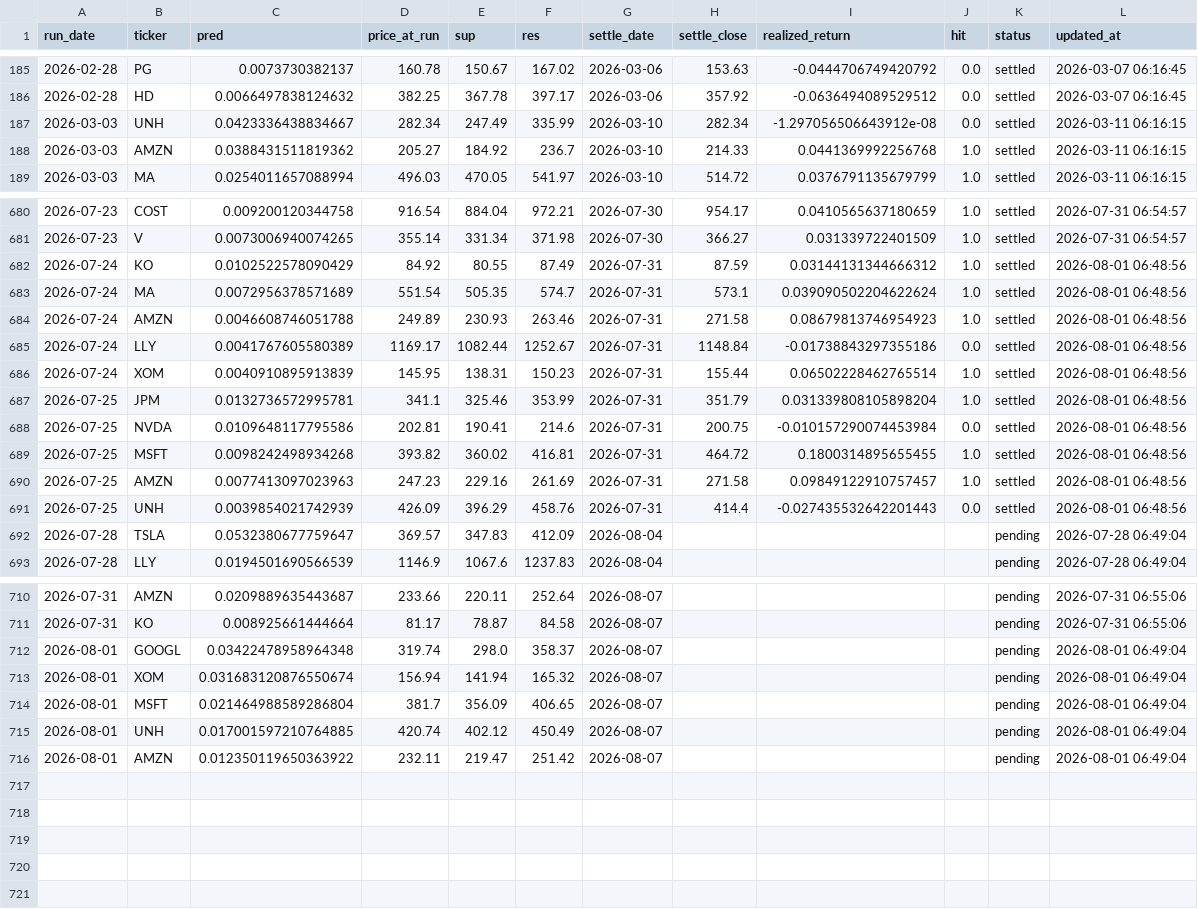
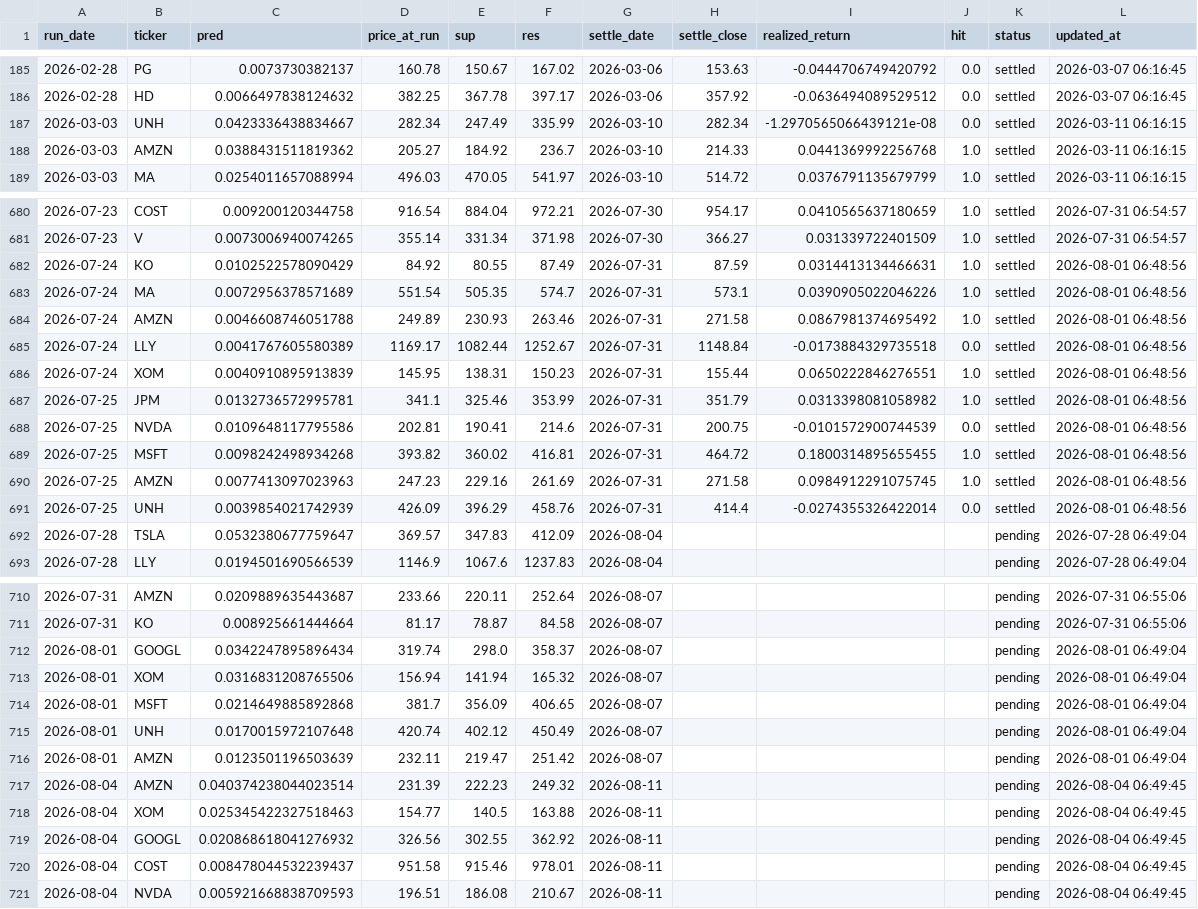
Before and after one commit to chehao0221/US-stock-ai, a CSV file: us_history.csv, drawn as a sheet; only a part is shown, gaps mark what is left out.

```diff
--- a/us_history.csv
+++ b/us_history.csv
@@ -186,3 +186,3 @@
 2026-02-28,HD,0.0066497838124632,382.25,367.78,397.17,2026-03-06,357.92,-0.0636494089529512,0.0,settled,2026-03-07 06:16:45
-2026-03-03,UNH,0.0423336438834667,282.34,247.49,335.99,2026-03-10,282.34,-1.297056506643912e-08,0.0,settled,2026-03-11 06:16:15
+2026-03-03,UNH,0.0423336438834667,282.34,247.49,335.99,2026-03-10,282.34,-1.2970565066439121e-08,0.0,settled,2026-03-11 06:16:15
 2026-03-03,AMZN,0.0388431511819362,205.27,184.92,236.7,2026-03-10,214.33,0.0441369992256768,1.0,settled,2026-03-11 06:16:15
@@ -681,12 +681,12 @@
 2026-07-23,V,0.0073006940074265,355.14,331.34,371.98,2026-07-30,366.27,0.031339722401509,1.0,settled,2026-07-31 06:54:57
-2026-07-24,KO,0.0102522578090429,84.92,80.55,87.49,2026-07-31,87.59,0.03144131344666312,1.0,settled,2026-08-01 06:48:56
-2026-07-24,MA,0.0072956378571689,551.54,505.35,574.7,2026-07-31,573.1,0.039090502204622624,1.0,settled,2026-08-01 06:48:56
-2026-07-24,AMZN,0.0046608746051788,249.89,230.93,263.46,2026-07-31,271.58,0.08679813746954923,1.0,settled,2026-08-01 06:48:56
-2026-07-24,LLY,0.0041767605580389,1169.17,1082.44,1252.67,2026-07-31,1148.84,-0.01738843297355186,0.0,settled,2026-08-01 06:48:56
-2026-07-24,XOM,0.0040910895913839,145.95,138.31,150.23,2026-07-31,155.44,0.06502228462765514,1.0,settled,2026-08-01 06:48:56
-2026-07-25,JPM,0.0132736572995781,341.1,325.46,353.99,2026-07-31,351.79,0.031339808105898204,1.0,settled,2026-08-01 06:48:56
-2026-07-25,NVDA,0.0109648117795586,202.81,190.41,214.6,2026-07-31,200.75,-0.010157290074453984,0.0,settled,2026-08-01 06:48:56
+2026-07-24,KO,0.0102522578090429,84.92,80.55,87.49,2026-07-31,87.59,0.0314413134466631,1.0,settled,2026-08-01 06:48:56
+2026-07-24,MA,0.0072956378571689,551.54,505.35,574.7,2026-07-31,573.1,0.0390905022046226,1.0,settled,2026-08-01 06:48:56
+2026-07-24,AMZN,0.0046608746051788,249.89,230.93,263.46,2026-07-31,271.58,0.0867981374695492,1.0,settled,2026-08-01 06:48:56
+2026-07-24,LLY,0.0041767605580389,1169.17,1082.44,1252.67,2026-07-31,1148.84,-0.0173884329735518,0.0,settled,2026-08-01 06:48:56
+2026-07-24,XOM,0.0040910895913839,145.95,138.31,150.23,2026-07-31,155.44,0.0650222846276551,1.0,settled,2026-08-01 06:48:56
+2026-07-25,JPM,0.0132736572995781,341.1,325.46,353.99,2026-07-31,351.79,0.0313398081058982,1.0,settled,2026-08-01 06:48:56
+2026-07-25,NVDA,0.0109648117795586,202.81,190.41,214.6,2026-07-31,200.75,-0.0101572900744539,0.0,settled,2026-08-01 06:48:56
 2026-07-25,MSFT,0.0098242498934268,393.82,360.02,416.81,2026-07-31,464.72,0.1800314895655455,1.0,settled,2026-08-01 06:48:56
-2026-07-25,AMZN,0.0077413097023963,247.23,229.16,261.69,2026-07-31,271.58,0.09849122910757457,1.0,settled,2026-08-01 06:48:56
-2026-07-25,UNH,0.0039854021742939,426.09,396.29,458.76,2026-07-31,414.4,-0.027435532642201443,0.0,settled,2026-08-01 06:48:56
+2026-07-25,AMZN,0.0077413097023963,247.23,229.16,261.69,2026-07-31,271.58,0.0984912291075745,1.0,settled,2026-08-01 06:48:56
+2026-07-25,UNH,0.0039854021742939,426.09,396.29,458.76,2026-07-31,414.4,-0.0274355326422014,0.0,settled,2026-08-01 06:48:56
 2026-07-28,TSLA,0.0532380677759647,369.57,347.83,412.09,2026-08-04,,,,pending,2026-07-28 06:49:04
@@ -711,6 +711,11 @@
 2026-07-31,KO,0.008925661444664,81.17,78.87,84.58,2026-08-07,,,,pending,2026-07-31 06:55:06
-2026-08-01,GOOGL,0.03422478958964348,319.74,298.0,358.37,2026-08-07,,,,pending,2026-08-01 06:49:04
-2026-08-01,XOM,0.031683120876550674,156.94,141.94,165.32,2026-08-07,,,,pending,2026-08-01 06:49:04
-2026-08-01,MSFT,0.021464988589286804,381.7,356.09,406.65,2026-08-07,,,,pending,2026-08-01 06:49:04
-2026-08-01,UNH,0.017001597210764885,420.74,402.12,450.49,2026-08-07,,,,pending,2026-08-01 06:49:04
-2026-08-01,AMZN,0.012350119650363922,232.11,219.47,251.42,2026-08-07,,,,pending,2026-08-01 06:49:04
+2026-08-01,GOOGL,0.0342247895896434,319.74,298.0,358.37,2026-08-07,,,,pending,2026-08-01 06:49:04
+2026-08-01,XOM,0.0316831208765506,156.94,141.94,165.32,2026-08-07,,,,pending,2026-08-01 06:49:04
+2026-08-01,MSFT,0.0214649885892868,381.7,356.09,406.65,2026-08-07,,,,pending,2026-08-01 06:49:04
+2026-08-01,UNH,0.0170015972107648,420.74,402.12,450.49,2026-08-07,,,,pending,2026-08-01 06:49:04
+2026-08-01,AMZN,0.0123501196503639,232.11,219.47,251.42,2026-08-07,,,,pending,2026-08-01 06:49:04
+2026-08-04,AMZN,0.040374238044023514,231.39,222.23,249.32,2026-08-11,,,,pending,2026-08-04 06:49:45
+2026-08-04,XOM,0.025345422327518463,154.77,140.5,163.88,2026-08-11,,,,pending,2026-08-04 06:49:45
+2026-08-04,GOOGL,0.020868618041276932,326.56,302.55,362.92,2026-08-11,,,,pending,2026-08-04 06:49:45
+2026-08-04,COST,0.008478044532239437,951.58,915.46,978.01,2026-08-11,,,,pending,2026-08-04 06:49:45
+2026-08-04,NVDA,0.005921668838709593,196.51,186.08,210.67,2026-08-11,,,,pending,2026-08-04 06:49:45
```
